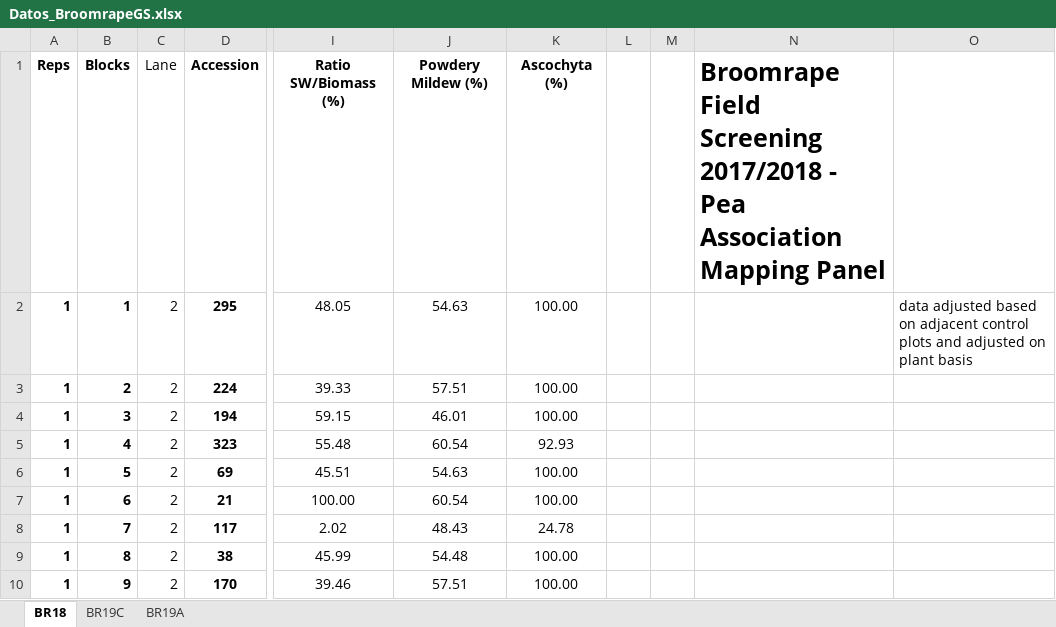
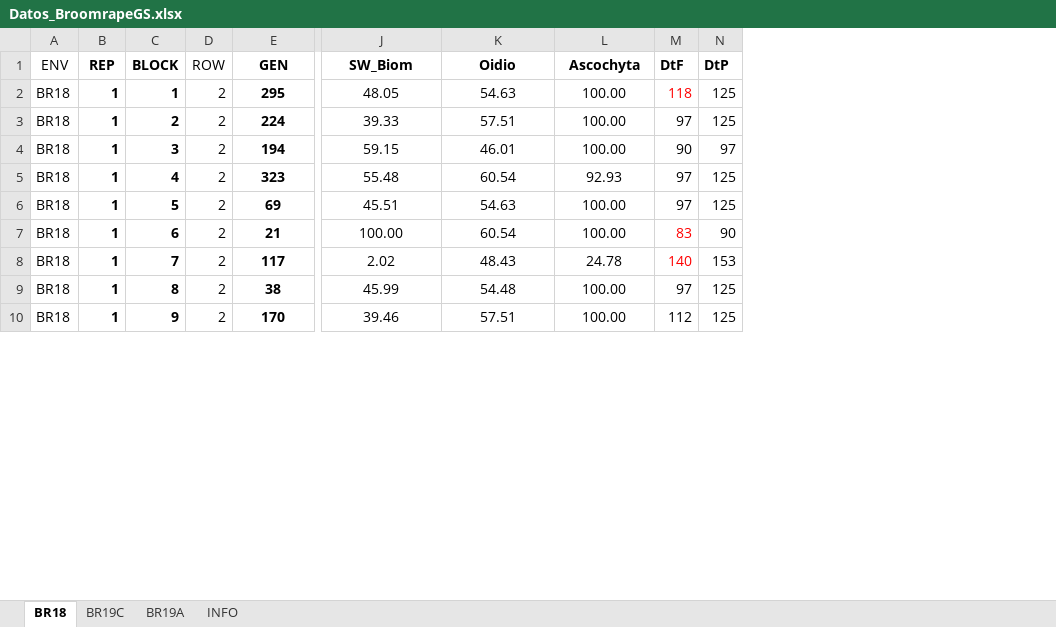
Before and after one commit to SalvaOsuna/Genomic-Selection, an Excel workbook: Genomic Selection_SALVA/data/Datos_BroomrapeGS.xlsx, sheet BR18, drawn as a sheet; only a part is shown, gaps mark what is left out; values as stored, in another font and other column widths than the file's, no borders; removed rows and columns are numbered as before the commit, all else as after; rows hold the shown columns only; the diff names each change by its address in the sheet, - before the commit and + after, or states it on an @@ line.

```diff
--- a/Genomic Selection_SALVA/data/Datos_BroomrapeGS.xlsx (sheet BR18)
+++ b/Genomic Selection_SALVA/data/Datos_BroomrapeGS.xlsx (sheet BR18)
+sheet tab: INFO
+column A, rows 2-10: all BR18
-column L, empty
-column M, empty
-column N, empty
-column O, row 2: data adjusted based on adjacent control plots and adjusted on plant basis
+column M, rows 2-10: 118 | 97 | 90 | 97 | 97 | 83 | 140 | 97 | 112
+column N, rows 2-10: 125 | 125 | 97 | 125 | 125 | 90 | 153 | 125 | 125
-row 1: Reps | Blocks | Lane | Accession | Ratio SW/Biomass (%) | Powdery Mildew (%) | Ascochyta (%) |  |  | Broomrape Field Screening 2017/2018 - Pea Association Mapping Panel
+row 1: ENV | REP | BLOCK | ROW | GEN | SW_Biom | Oidio | Ascochyta | DtF | DtP
```
Also changed, not shown: sheet BR19A, sheet BR19C, Genomic Selection_SALVA/data/DatosFLoracionBroomrapeGS.xlsx, 39 other files.
